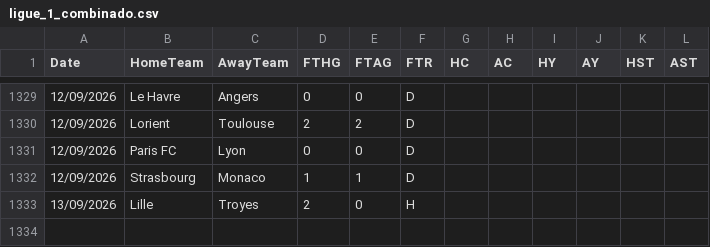
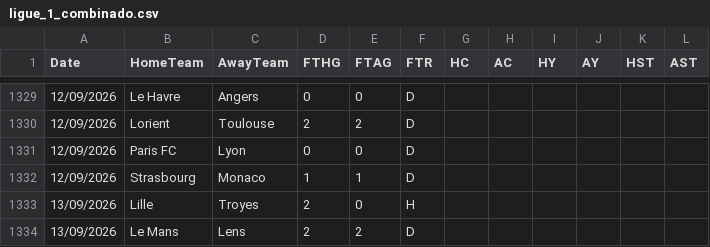
Before and after one commit to hectormera4-dotcom/premier-picks, a CSV file: ligue_1_combinado.csv, drawn as a sheet; only a part is shown, gaps mark what is left out.

```diff
--- a/ligue_1_combinado.csv
+++ b/ligue_1_combinado.csv
@@ -1333 +1333,2 @@ Date,HomeTeam,AwayTeam,FTHG,FTAG,FTR,HC,AC,HY,AY,HST,AST
 13/09/2026,Lille,Troyes,2,0,H,,,,,,
+13/09/2026,Le Mans,Lens,2,2,D,,,,,,
```
Also changed, not shown: bundesliga_combinado.csv, la_liga_combinado.csv, 3 other files.
